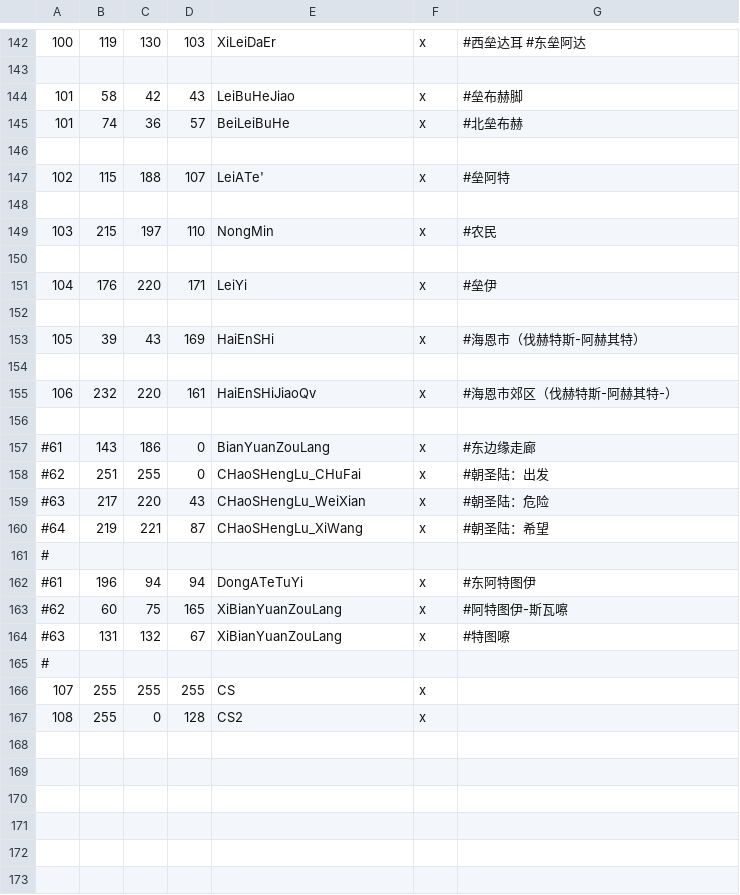
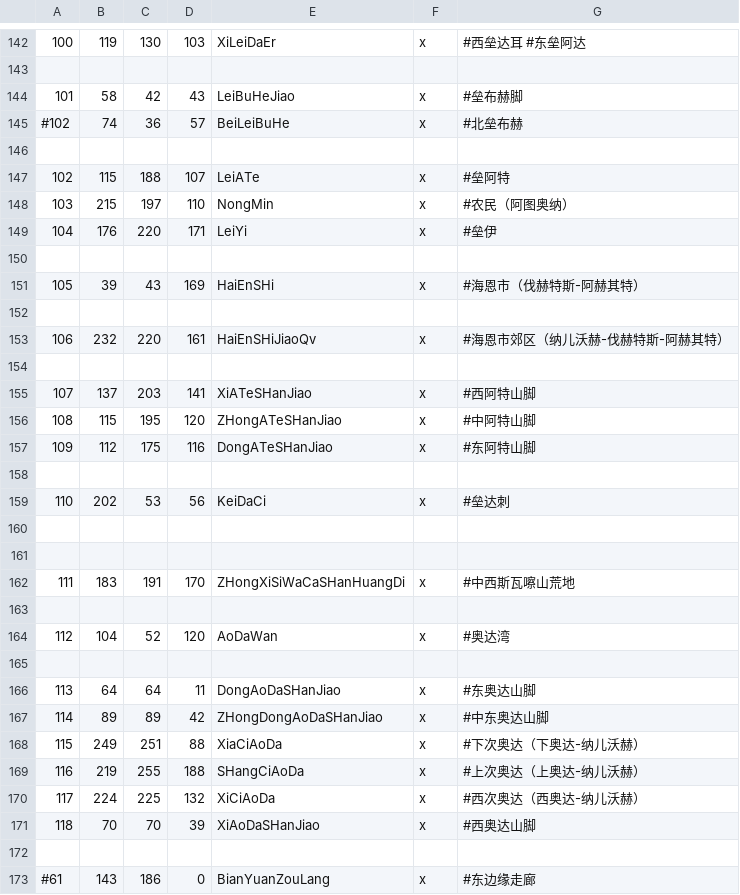
Before and after one commit to tdaerda/CK3-KOS, a CSV file: map_data/definition.csv, drawn as a sheet; only a part is shown, gaps mark what is left out; the shorter side is filled out with more unchanged rows; removed rows and columns are numbered as before the commit, all else as after; the diff names each change by its address in the sheet, - before the commit and + after, or states it on an @@ line.

```diff
--- a/map_data/definition.csv
+++ b/map_data/definition.csv
@@ column A renumbered from row 145 down @@
-E147: LeiATe'
+E147: LeiATe
-row 148: (empty)
-G148: #农民
+G148: #农民（阿图奥纳）
-row 150: (empty)
-G153: #海恩市郊区（伐赫特斯-阿赫其特-）
+G153: #海恩市郊区（纳儿沃赫-伐赫特斯-阿赫其特）
+row 154: (empty)
+row 155: 107 | 137 | 203 | 141 | XiATeSHanJiao | x | #西阿特山脚
+row 156: 108 | 115 | 195 | 120 | ZHongATeSHanJiao | x | #中阿特山脚
+row 157: 109 | 112 | 175 | 116 | DongATeSHanJiao | x | #东阿特山脚
+row 158: (empty)
+row 159: 110 | 202 | 53 | 56 | KeiDaCi | x | #垒达刺
+row 160: (empty)
+row 161: (empty)
+row 162: 111 | 183 | 191 | 170 | ZHongXiSiWaCaSHanHuangDi | x | #中西斯瓦嚓山荒地
+row 163: (empty)
+row 164: 112 | 104 | 52 | 120 | AoDaWan | x | #奥达湾
+row 165: (empty)
+row 166: 113 | 64 | 64 | 11 | DongAoDaSHanJiao | x | #东奥达山脚
+row 167: 114 | 89 | 89 | 42 | ZHongDongAoDaSHanJiao | x | #中东奥达山脚
+row 168: 115 | 249 | 251 | 88 | XiaCiAoDa | x | #下次奥达（下奥达-纳儿沃赫）
+row 169: 116 | 219 | 255 | 188 | SHangCiAoDa | x | #上次奥达（上奥达-纳儿沃赫）
+row 170: 117 | 224 | 225 | 132 | XiCiAoDa | x | #西次奥达（西奥达-纳儿沃赫）
+row 171: 118 | 70 | 70 | 39 | XiAoDaSHanJiao | x | #西奥达山脚
```
Also changed, not shown: 13 other files.
